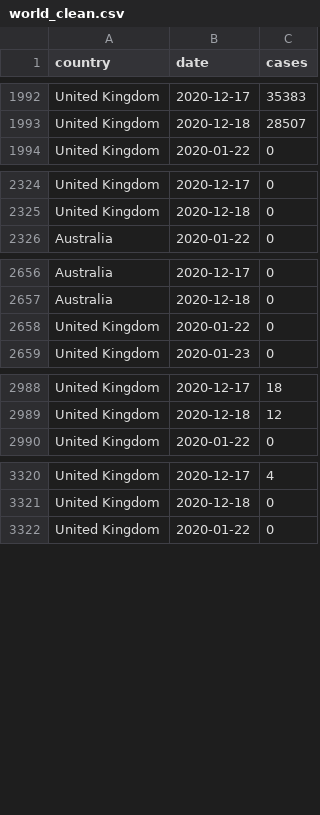
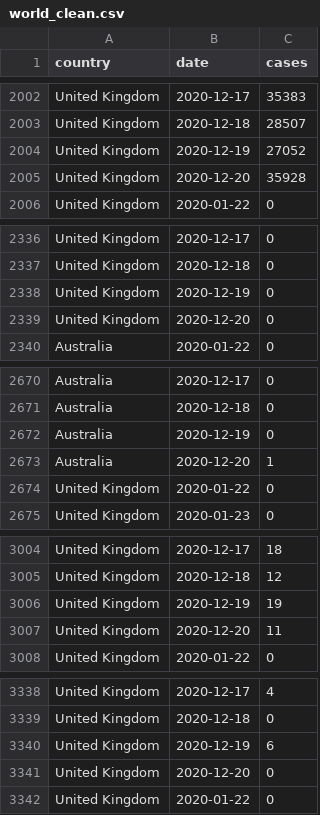
Before and after one commit to Kuan-Liu/canada_dash, a CSV file: docs/data/world_clean.csv, drawn as a sheet; only a part is shown, gaps mark what is left out; the diff covers the shown part only; the diff names each change by its address in the sheet, - before the commit and + after, or states it on an @@ line.

```diff
--- a/docs/data/world_clean.csv
+++ b/docs/data/world_clean.csv
+row 2004: United Kingdom | 2020-12-19 | 27052
+row 2005: United Kingdom | 2020-12-20 | 35928
+row 2338: United Kingdom | 2020-12-19 | 0
+row 2339: United Kingdom | 2020-12-20 | 0
+row 2672: Australia | 2020-12-19 | 0
+row 2673: Australia | 2020-12-20 | 1
+row 3006: United Kingdom | 2020-12-19 | 19
+row 3007: United Kingdom | 2020-12-20 | 11
+row 3340: United Kingdom | 2020-12-19 | 6
+row 3341: United Kingdom | 2020-12-20 | 0
```
Also changed, not shown: 38 added rows elsewhere in this file, docs/data/can.csv, docs/data/can_p.csv, 6 other files.
